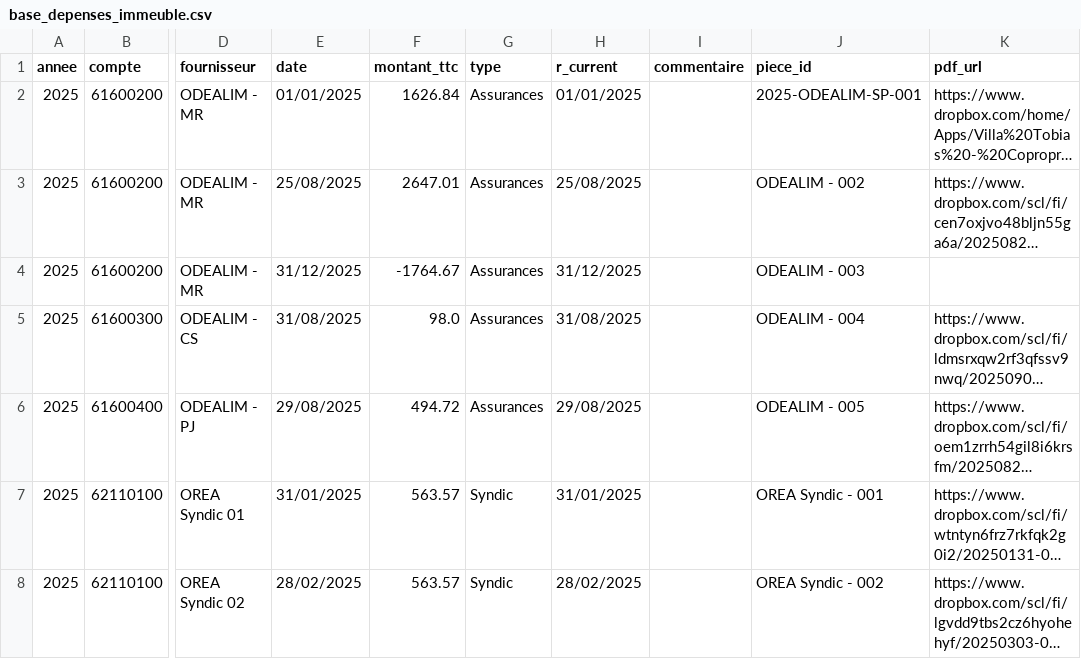
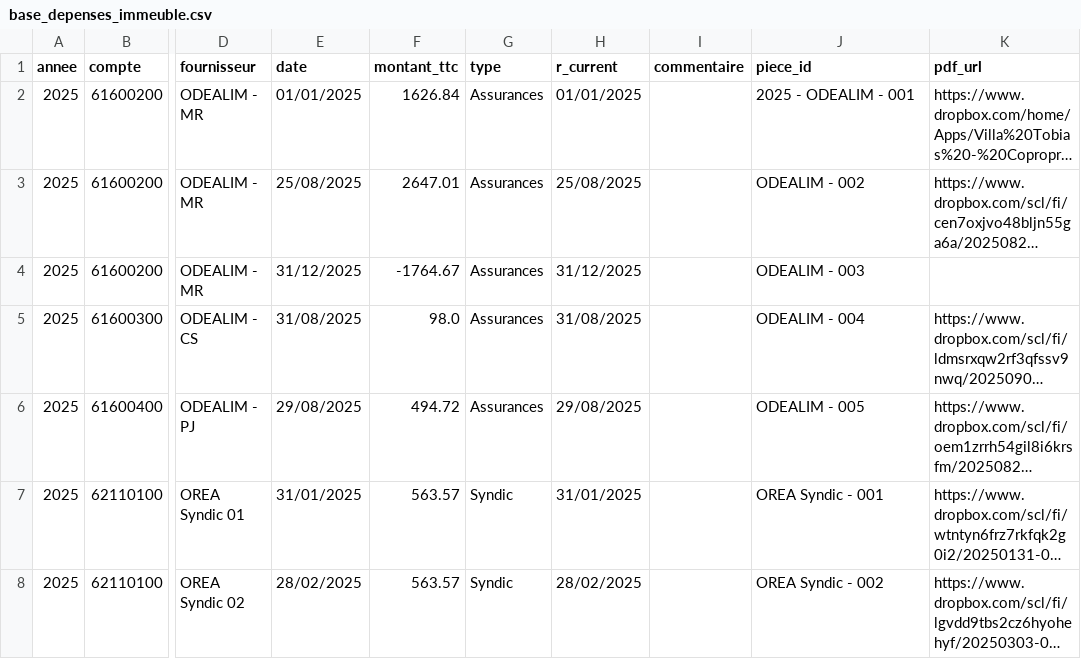
Before and after one commit to charleytrigano/streamlit_immeuble, a CSV file: data/base_depenses_immeuble.csv, drawn as a sheet; only a part is shown, gaps mark what is left out; long unchanged cells end in …; the diff names each change by its address in the sheet, - before the commit and + after, or states it on an @@ line.

Commit message:
Add files via upload

```diff
--- a/data/base_depenses_immeuble.csv
+++ b/data/base_depenses_immeuble.csv
-J2 (piece_id): 2025-ODEALIM-SP-001
+J2 (piece_id): 2025 - ODEALIM - 001
```
